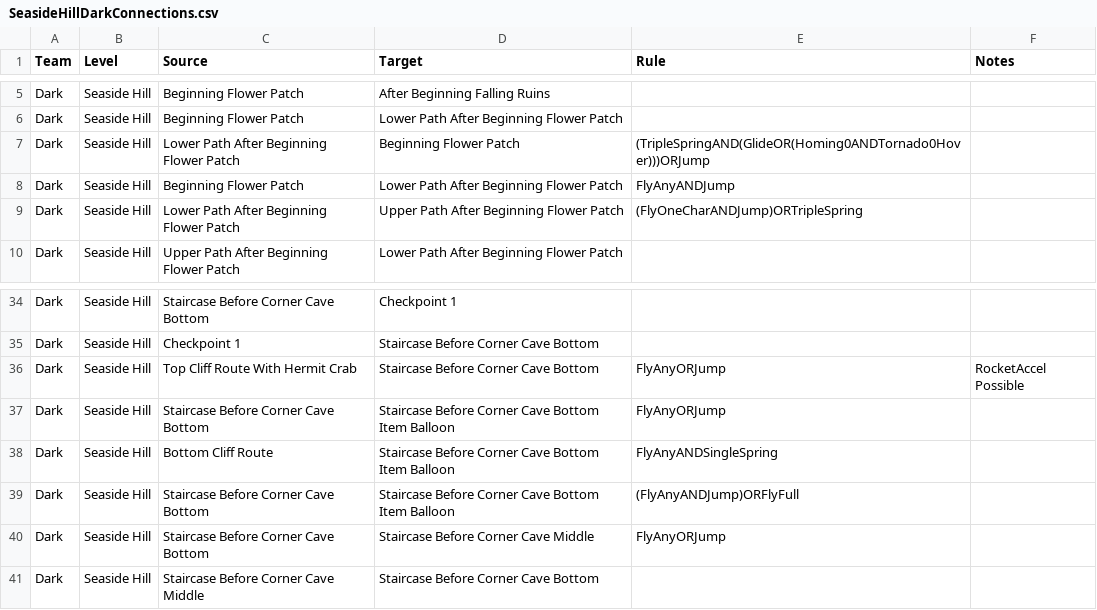
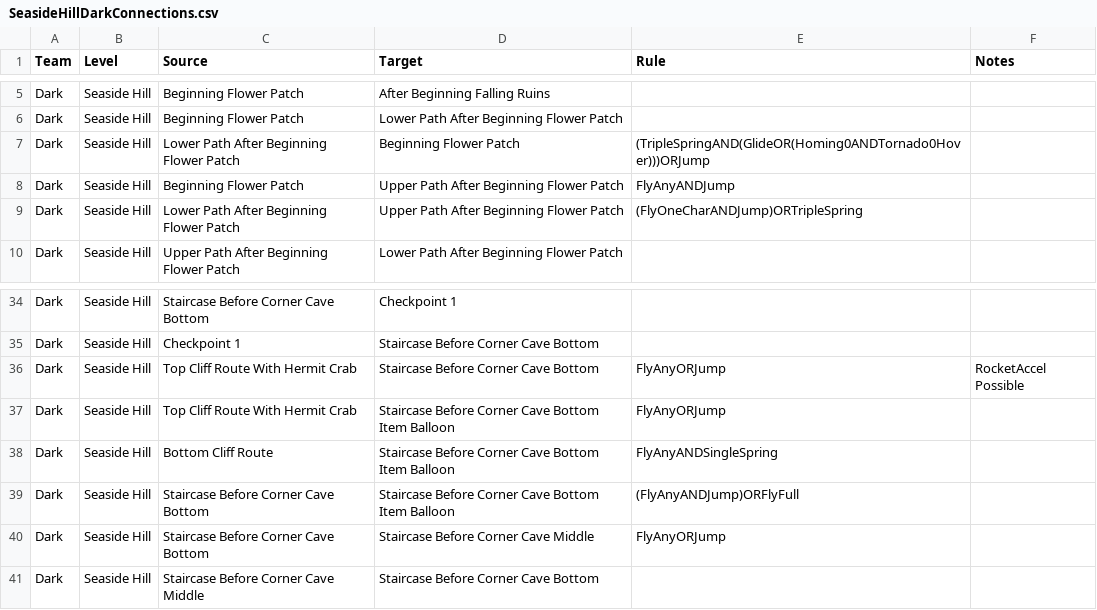
Before and after one commit to EthicalLogic-Archipelago-Org/SonicHeroesArchipelago, a CSV file: worlds/sonic_heroes/csv_data/SeasideHill/Dark/SeasideHillDarkConnections.csv, drawn as a sheet; only a part is shown, gaps mark what is left out.

Commit message:
Change Logic Trick printing
Fix 2 duplicate connections

```diff
--- a/worlds/sonic_heroes/csv_data/SeasideHill/Dark/SeasideHillDarkConnections.csv
+++ b/worlds/sonic_heroes/csv_data/SeasideHill/Dark/SeasideHillDarkConnections.csv
@@ -7,3 +7,3 @@ Dark,Seaside Hill,Beginning Flower Patch,Lower Path After Beginning Flower Patch
 Dark,Seaside Hill,Lower Path After Beginning Flower Patch,Beginning Flower Patch,(TripleSpringAND(GlideOR(Homing0ANDTornado0Hover)))ORJump,
-Dark,Seaside Hill,Beginning Flower Patch,Lower Path After Beginning Flower Patch,FlyAnyANDJump,
+Dark,Seaside Hill,Beginning Flower Patch,Upper Path After Beginning Flower Patch,FlyAnyANDJump,
 Dark,Seaside Hill,Lower Path After Beginning Flower Patch,Upper Path After Beginning Flower Patch,(FlyOneCharANDJump)ORTripleSpring,
@@ -36,3 +36,3 @@ Dark,Seaside Hill,Checkpoint 1,Staircase Before Corner Cave Bottom,,
 Dark,Seaside Hill,Top Cliff Route With Hermit Crab,Staircase Before Corner Cave Bottom,FlyAnyORJump,RocketAccel Possible
-Dark,Seaside Hill,Staircase Before Corner Cave Bottom,Staircase Before Corner Cave Bottom Item Balloon,FlyAnyORJump,
+Dark,Seaside Hill,Top Cliff Route With Hermit Crab,Staircase Before Corner Cave Bottom Item Balloon,FlyAnyORJump,
 Dark,Seaside Hill,Bottom Cliff Route,Staircase Before Corner Cave Bottom Item Balloon,FlyAnyANDSingleSpring,
```
Also changed, not shown: 9 other files.
